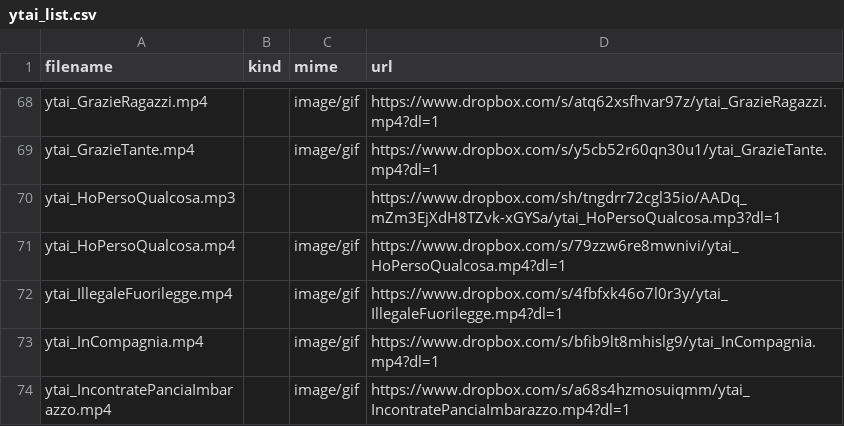
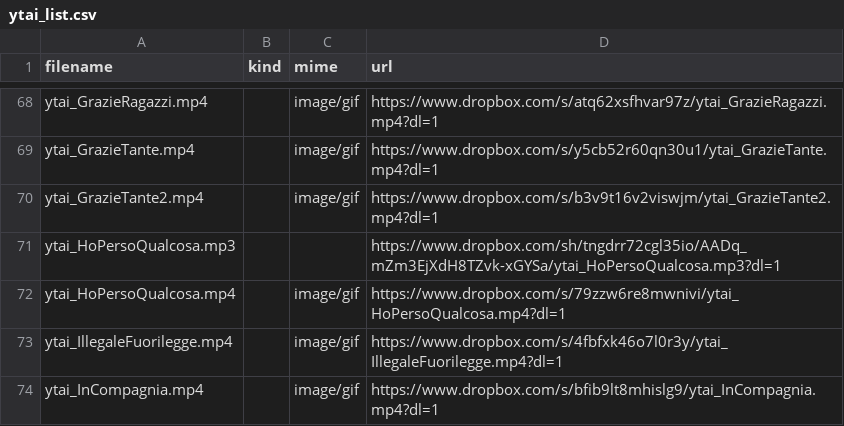
Before and after one commit to benkio/sBots, a CSV file: youtuboAncheIoBot/ytai_list.csv, drawn as a sheet; only a part is shown, gaps mark what is left out; the shorter side is filled out with more unchanged rows; the diff names each change by its address in the sheet, - before the commit and + after, or states it on an @@ line.

Commit message:
Add `GrazieTante`

```diff
--- a/youtuboAncheIoBot/ytai_list.csv
+++ b/youtuboAncheIoBot/ytai_list.csv
+row 70: ytai_GrazieTante2.mp4 |  | image/gif | https://www.dropbox.com/s/b3v9t16v2viswjm/ytai_GrazieTante2.mp4?dl=1
```
Also changed, not shown: 2 other files.
